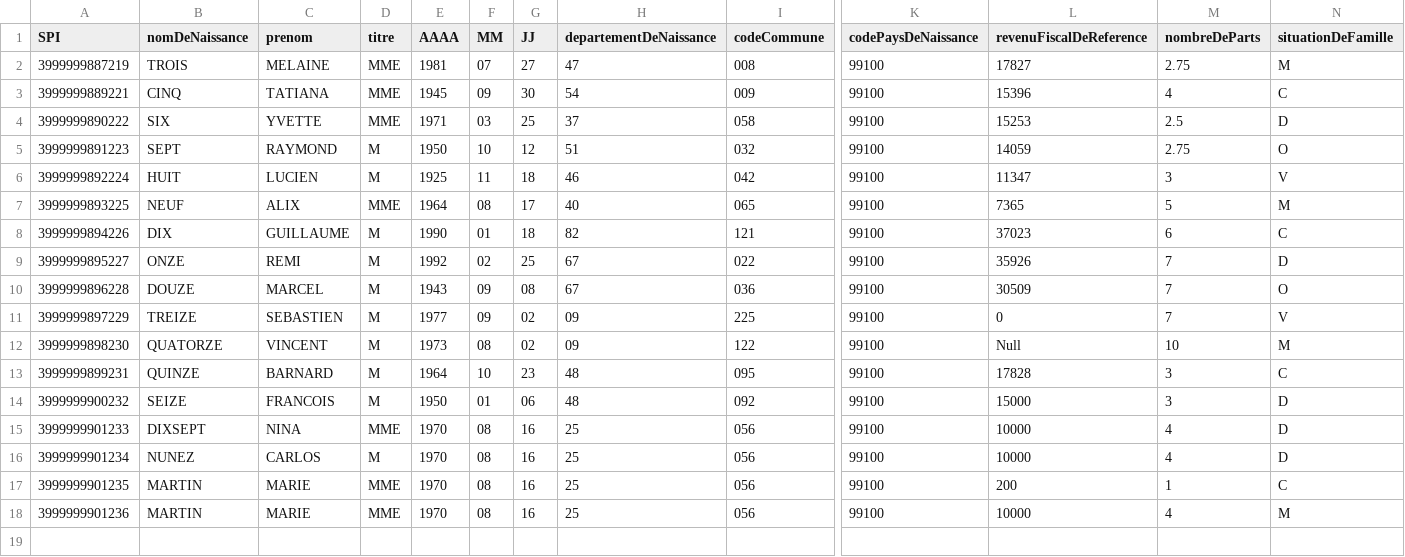
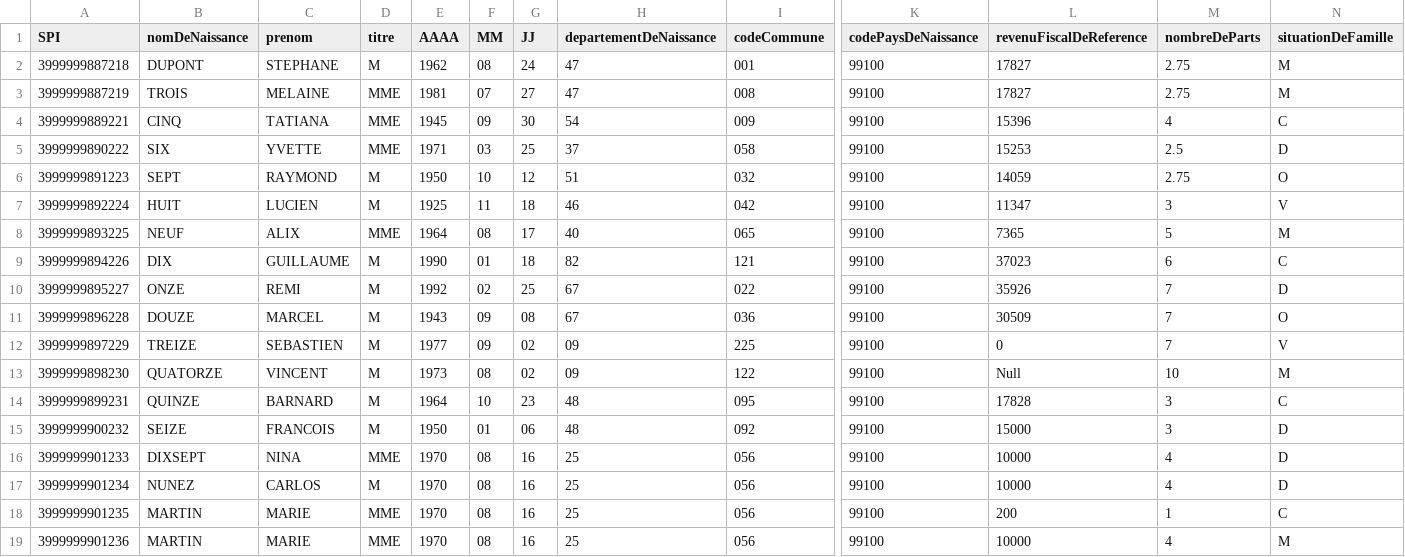
Before and after one commit to france-connect/data-provider-example, a CSV file: database.csv, drawn as a sheet; only a part is shown, gaps mark what is left out; rows hold the shown columns only; the diff names each change by its address in the sheet, - before the commit and + after, or states it on an @@ line.

```diff
--- a/database.csv
+++ b/database.csv
+row 2: 3999999887218 | DUPONT | STEPHANE | M | 1962 | 08 | 24 | 47 | 001 | 99100 | 17827 | 2.75 | M
```
